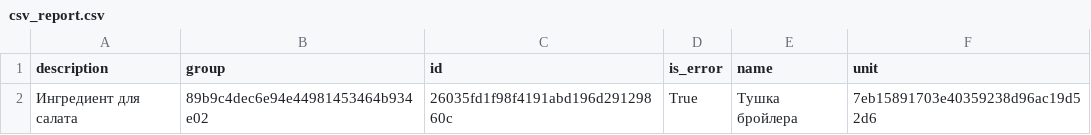
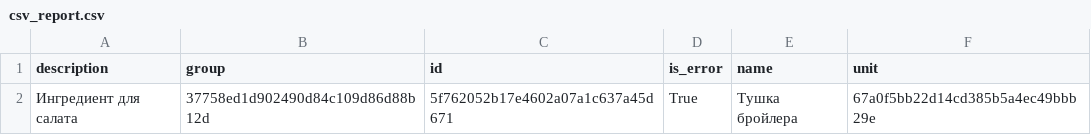
Before and after one commit to VolovikovAlexander/Patterns, a CSV file: Result9/csv_report.csv, drawn as a sheet.

Commit message:
finished Result9

```diff
--- a/Result9/csv_report.csv
+++ b/Result9/csv_report.csv
@@ -1,2 +1,2 @@
 description;group;id;is_error;name;unit
-Ингредиент для салата;89b9c4dec6e94e44981453464b934e02;26035fd1f98f4191abd196d29129860c;True;Тушка бройлера;7eb15891703e40359238d96ac19d52d6
+Ингредиент для салата;37758ed1d902490d84c109d86d88b12d;5f762052b17e4602a07a1c637a45d671;True;Тушка бройлера;67a0f5bb22d14cd385b5a4ec49bbb29e
```
Also changed, not shown: 10 other files.
